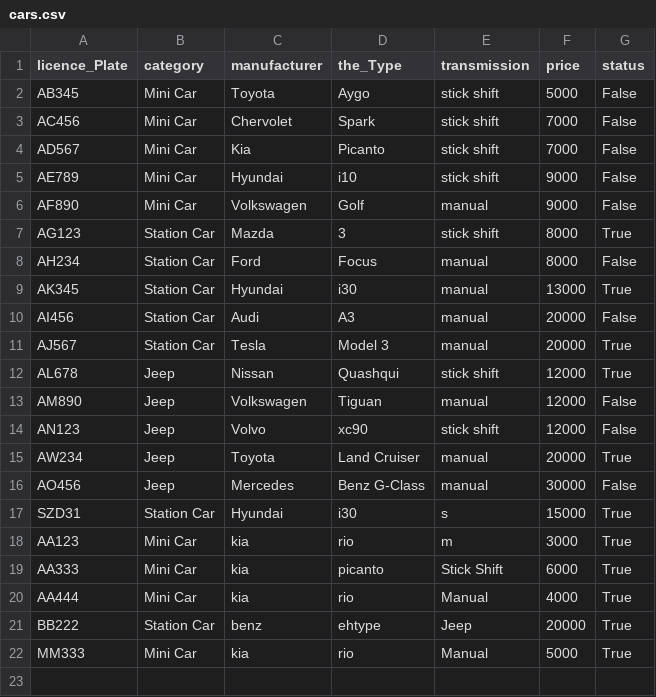
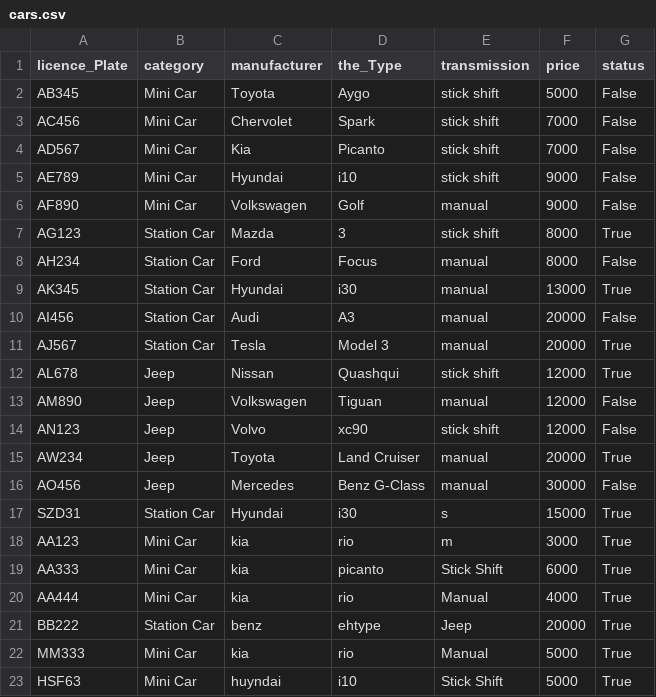
Before and after one commit to Birtab18/The_Car_Rental, a CSV file: data/cars.csv, drawn as a sheet; the diff names each change by its address in the sheet, - before the commit and + after, or states it on an @@ line.

```diff
--- a/data/cars.csv
+++ b/data/cars.csv
+row 23: HSF63 | Mini Car | huyndai | i10 | Stick Shift | 5000 | True
```
Also changed, not shown: data/customers.csv, data/orders.csv, 2 other files.
